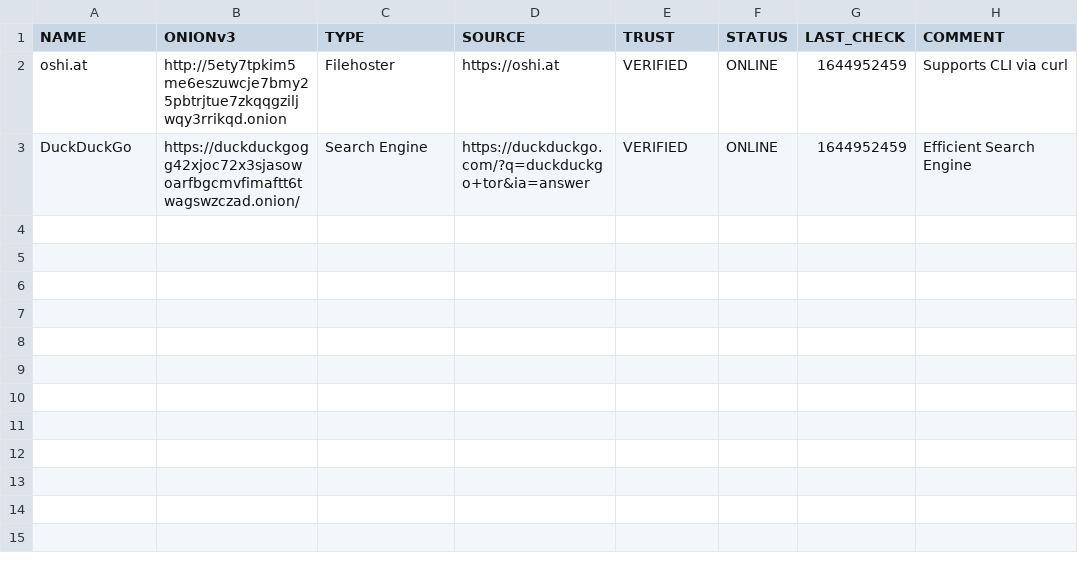
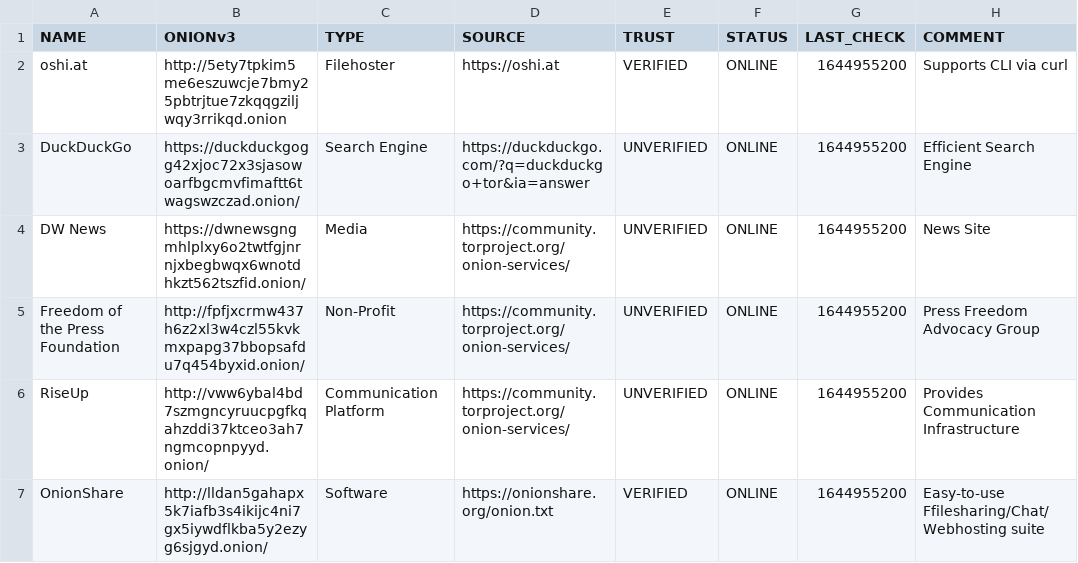
Before and after one commit to irlcatgirl/lists.d, a TSV file: onion.list.tsv, drawn as a sheet.

Commit message:
updates onion.list.tsv
added more bona-fide v3 .onion adresses to it.

```diff
--- a/onion.list.tsv
+++ b/onion.list.tsv
@@ -1,3 +1,7 @@
 NAME	ONIONv3	TYPE	SOURCE	TRUST	STATUS	LAST_CHECK	COMMENT
-oshi.at	http://5ety7tpkim5me6eszuwcje7bmy25pbtrjtue7zkqqgziljwqy3rrikqd.onion	Filehoster	https://oshi.at	VERIFIED	ONLINE	1644952459	Supports CLI via curl
-DuckDuckGo	https://duckduckgogg42xjoc72x3sjasowoarfbgcmvfimaftt6twagswzczad.onion/	Search Engine	https://duckduckgo.com/?q=duckduckgo+tor&ia=answer	VERIFIED	ONLINE	1644952459	Efficient Search Engine
+oshi.at	http://5ety7tpkim5me6eszuwcje7bmy25pbtrjtue7zkqqgziljwqy3rrikqd.onion	Filehoster	https://oshi.at	VERIFIED	ONLINE	1644955200	Supports CLI via curl
+DuckDuckGo	https://duckduckgogg42xjoc72x3sjasowoarfbgcmvfimaftt6twagswzczad.onion/	Search Engine	https://duckduckgo.com/?q=duckduckgo+tor&ia=answer	UNVERIFIED	ONLINE	1644955200	Efficient Search Engine
+DW News	https://dwnewsgngmhlplxy6o2twtfgjnrnjxbegbwqx6wnotdhkzt562tszfid.onion/	Media	https://community.torproject.org/onion-services/	UNVERIFIED	ONLINE	1644955200	News Site
+Freedom of the Press Foundation	http://fpfjxcrmw437h6z2xl3w4czl55kvkmxpapg37bbopsafdu7q454byxid.onion/	Non-Profit	https://community.torproject.org/onion-services/	UNVERIFIED	ONLINE	1644955200	Press Freedom Advocacy Group
+RiseUp	http://vww6ybal4bd7szmgncyruucpgfkqahzddi37ktceo3ah7ngmcopnpyyd.onion/	Communication Platform	https://community.torproject.org/onion-services/	UNVERIFIED	ONLINE	1644955200	Provides Communication Infrastructure
+OnionShare	http://lldan5gahapx5k7iafb3s4ikijc4ni7gx5iywdflkba5y2ezyg6sjgyd.onion/	Software	https://onionshare.org/onion.txt	VERIFIED	ONLINE	1644955200	Easy-to-use Ffilesharing/Chat/Webhosting suite
```
